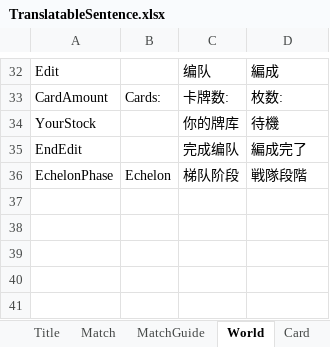
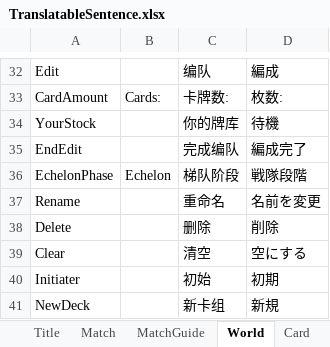
Before and after one commit to bluelaserpointer/AlchemistGame, an Excel workbook: ChemicalSummon/Assets/StreamingAssets/TranslatableSentence.xlsx, sheet World, drawn as a sheet; only a part is shown, gaps mark what is left out; values as stored, in another font and other column widths than the file's, no borders; the diff names each change by its address in the sheet, - before the commit and + after, or states it on an @@ line.

```diff
--- a/ChemicalSummon/Assets/StreamingAssets/TranslatableSentence.xlsx (sheet World)
+++ b/ChemicalSummon/Assets/StreamingAssets/TranslatableSentence.xlsx (sheet World)
+row 37: Rename |  | 重命名 | 名前を変更
+row 38: Delete |  | 删除 | 削除
+row 39: Clear |  | 清空 | 空にする
+row 40: Initiater |  | 初始 | 初期
+row 41: NewDeck |  | 新卡组 | 新規
```
Also changed, not shown: 22 other files.
